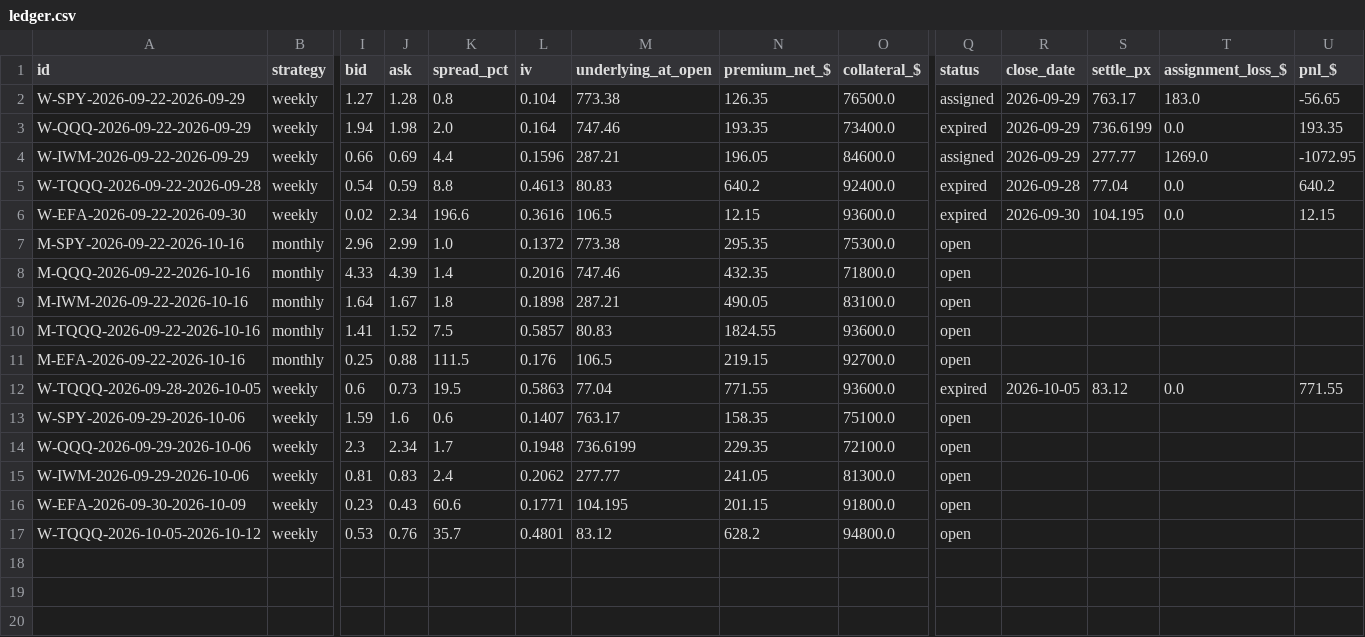
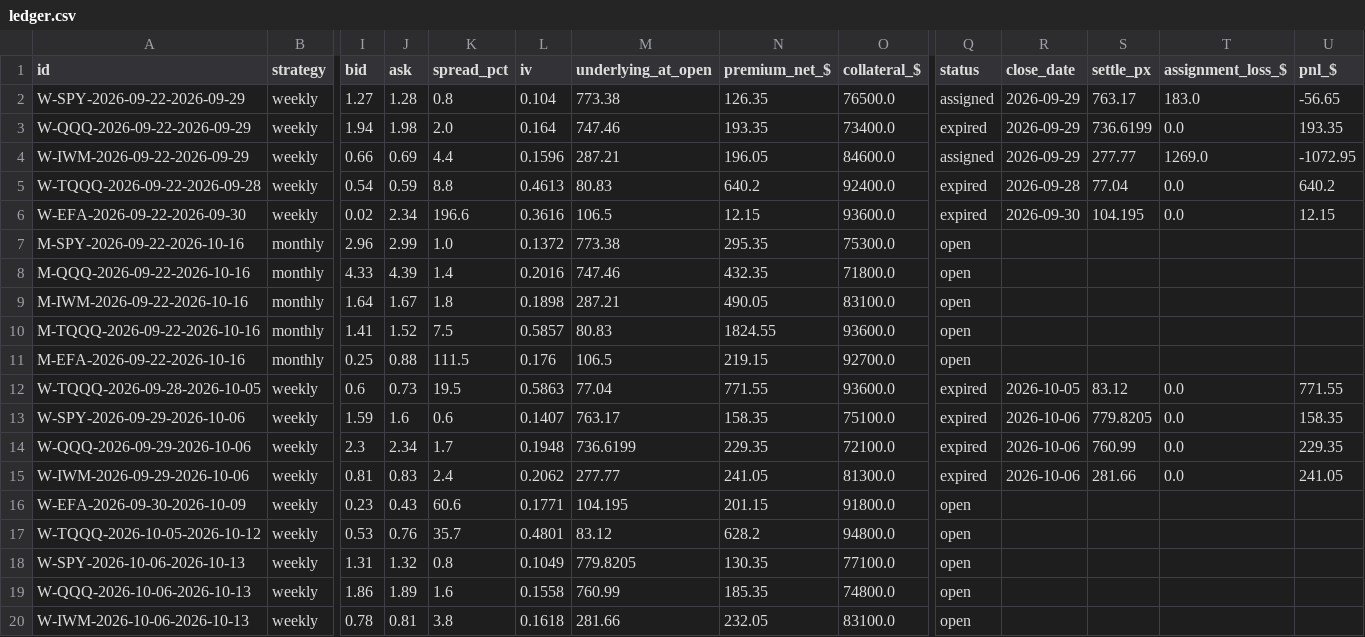
Before and after one commit to Moopheus1/Quant-Records, a CSV file: puts/data/etfs/ledger.csv, drawn as a sheet; only a part is shown, gaps mark what is left out; rows hold the shown columns only; the diff names each change by its address in the sheet, - before the commit and + after, or states it on an @@ line.

```diff
--- a/puts/data/etfs/ledger.csv
+++ b/puts/data/etfs/ledger.csv
-Q13:Q15 (status): open
+Q13:Q15 (status): expired
-R13:R15 (close_date): (empty)
+R13:R15 (close_date): 2026-10-06
-S13 (settle_px): (empty)
+S13 (settle_px): 779.8205
-T13:T15 (assignment_loss_$): (empty)
+T13:T15 (assignment_loss_$): 0.0
-U13 (pnl_$): (empty)
+U13 (pnl_$): 158.35
-S14 (settle_px): (empty)
+S14 (settle_px): 760.99
-U14 (pnl_$): (empty)
+U14 (pnl_$): 229.35
-S15 (settle_px): (empty)
+S15 (settle_px): 281.66
-U15 (pnl_$): (empty)
+U15 (pnl_$): 241.05
+row 18: W-SPY-2026-10-06-2026-10-13 | weekly | 1.31 | 1.32 | 0.8 | 0.1049 | 779.8205 | 130.35 | 77100.0 | open
+row 19: W-QQQ-2026-10-06-2026-10-13 | weekly | 1.86 | 1.89 | 1.6 | 0.1558 | 760.99 | 185.35 | 74800.0 | open
+row 20: W-IWM-2026-10-06-2026-10-13 | weekly | 0.78 | 0.81 | 3.8 | 0.1618 | 281.66 | 232.05 | 83100.0 | open
```
Also changed, not shown: puts/data/etfs/closes.csv, puts/data/etfs/equity.csv, 4 other files.
